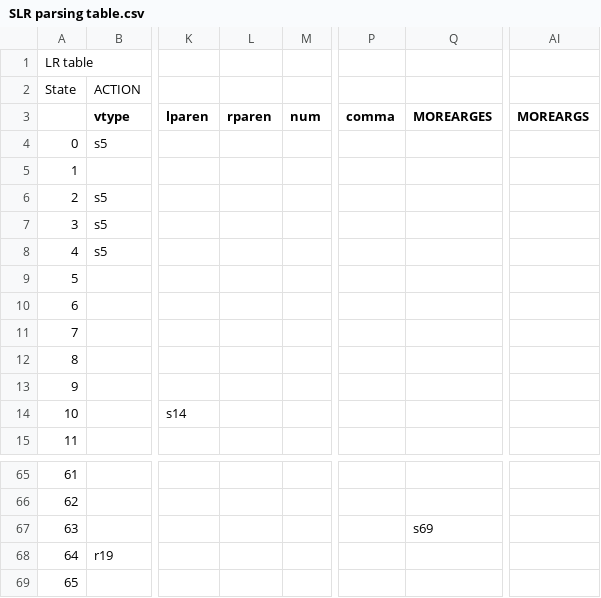
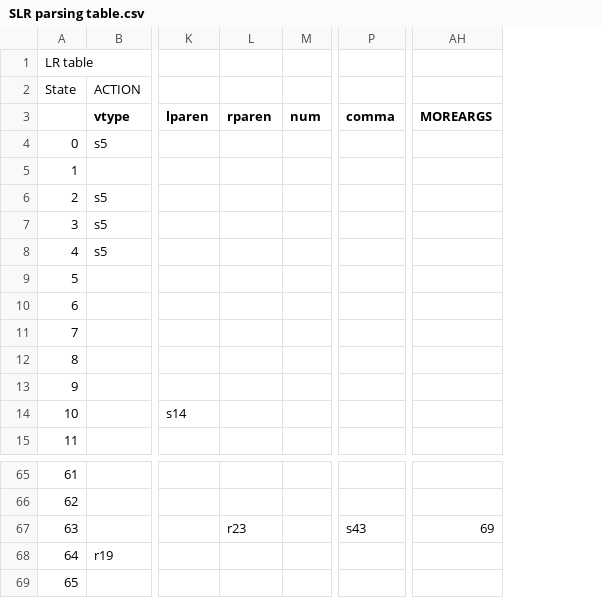
Before and after one commit to jiyuneel/Compiler, a CSV file: SLR parsing table.csv, drawn as a sheet; only a part is shown, gaps mark what is left out; removed rows and columns are numbered as before the commit, all else as after; the diff names each change by its address in the sheet, - before the commit and + after, or states it on an @@ line.

Commit message:
fix: [SLR parsing table.csv] 잘못된 table 수정

```diff
--- a/SLR parsing table.csv
+++ b/SLR parsing table.csv
-column Q (MOREARGES), row 67: s69
-L67 (rparen): (empty)
+L67 (rparen): r23
-P67 (comma): (empty)
+P67 (comma): s43
-AH67 (MOREARGS): (empty)
+AH67 (MOREARGS): 69
```
